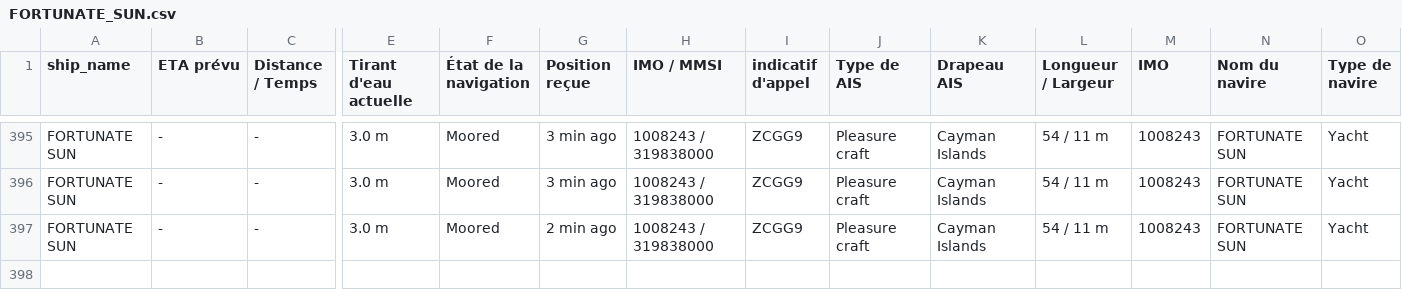
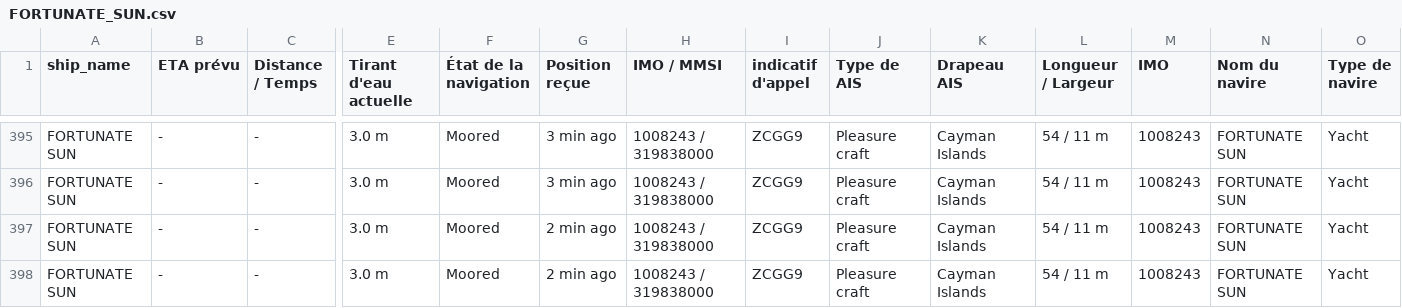
Before and after one commit to ZouarhiYassmin/ais-dataset-vesselfinder, a CSV file: data/FORTUNATE_SUN.csv, drawn as a sheet; only a part is shown, gaps mark what is left out; rows hold the shown columns only; the diff names each change by its address in the sheet, - before the commit and + after, or states it on an @@ line.

```diff
--- a/data/FORTUNATE_SUN.csv
+++ b/data/FORTUNATE_SUN.csv
+row 398: FORTUNATE SUN | - | - | 3.0 m | Moored | 2 min ago | 1008243 / 319838000 | ZCGG9 | Pleasure craft | Cayman Islands | 54 / 11 m | 1008243 | FORTUNATE SUN | Yacht
```
Also changed, not shown: data/ARROW.csv, data/FRYDERYK_CHOPIN.csv, 5 other files.
